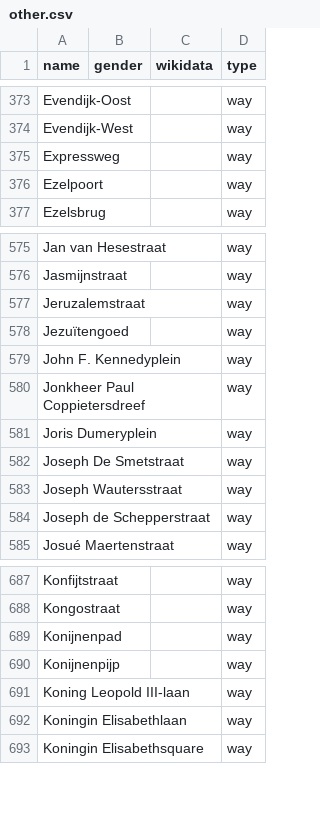
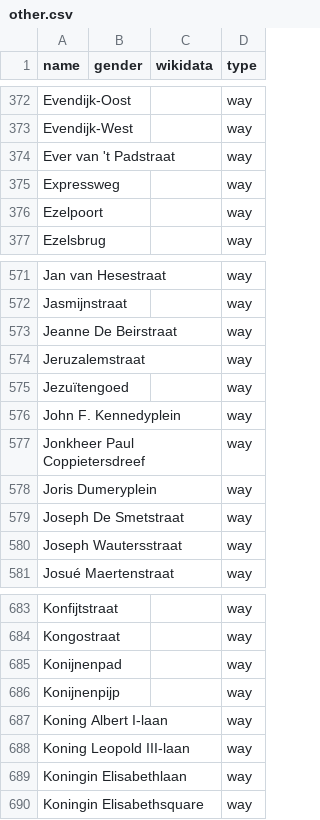
Before and after one commit to openknowledgebe/equalstreetnames-brugge, a CSV file: data/other.csv, drawn as a sheet; only a part is shown, gaps mark what is left out; removed rows and columns are numbered as before the commit, all else as after; the diff covers the shown part only; the diff names each change by its address in the sheet, - before the commit and + after, or states it on an @@ line.

```diff
--- a/data/other.csv
+++ b/data/other.csv
+row 374: Ever van 't Padstraat |  |  | way
+row 573: Jeanne De Beirstraat |  |  | way
-row 584: Joseph de Schepperstraat |  |  | way
+row 687: Koning Albert I-laan |  |  | way
```
Also changed, not shown: 1 added row and 6 removed rows elsewhere in this file, data/gender.csv, 2 other files.
